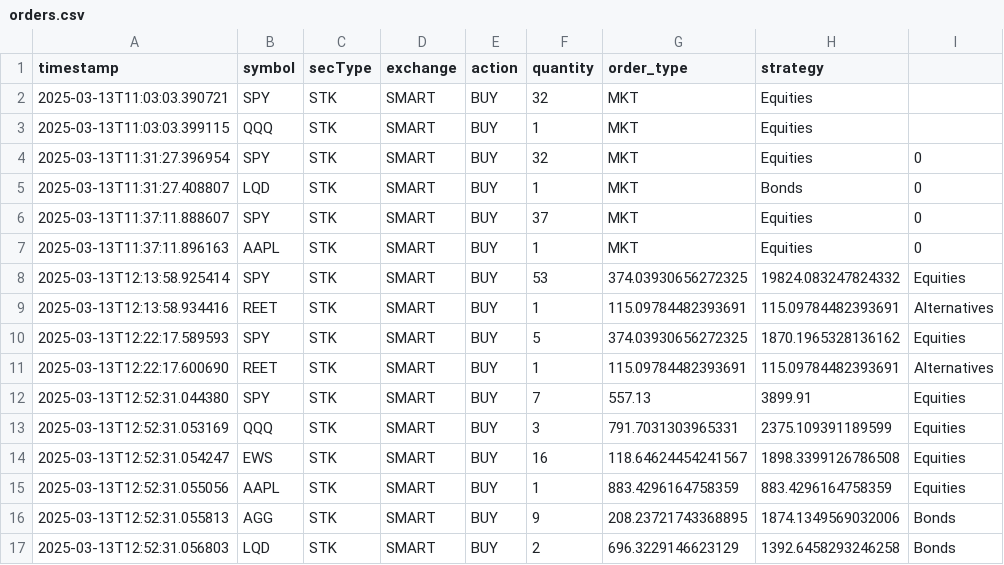
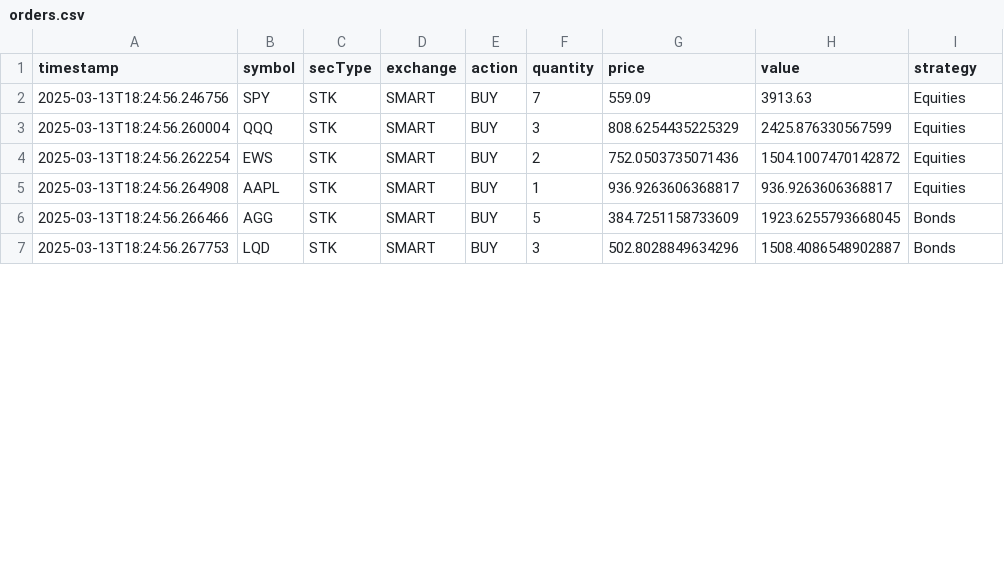
Before and after one commit to avinazz3/arki-mvp, a CSV file: logs/orders.csv, drawn as a sheet; only a part is shown; the diff covers the shown part only.

```diff
--- a/logs/orders.csv
+++ b/logs/orders.csv
@@ -1,17 +1,7 @@
-timestamp,symbol,secType,exchange,action,quantity,order_type,strategy
-2025-03-13T11:03:03.390721,SPY,STK,SMART,BUY,32,MKT,Equities
-2025-03-13T11:03:03.399115,QQQ,STK,SMART,BUY,1,MKT,Equities
-2025-03-13T11:31:27.396954,SPY,STK,SMART,BUY,32,MKT,Equities,0
-2025-03-13T11:31:27.408807,LQD,STK,SMART,BUY,1,MKT,Bonds,0
-2025-03-13T11:37:11.888607,SPY,STK,SMART,BUY,37,MKT,Equities,0
-2025-03-13T11:37:11.896163,AAPL,STK,SMART,BUY,1,MKT,Equities,0
-2025-03-13T12:13:58.925414,SPY,STK,SMART,BUY,53,374.03930656272325,19824.083247824332,Equities
-2025-03-13T12:13:58.934416,REET,STK,SMART,BUY,1,115.09784482393691,115.09784482393691,Alternatives
-2025-03-13T12:22:17.589593,SPY,STK,SMART,BUY,5,374.03930656272325,1870.1965328136162,Equities
-2025-03-13T12:22:17.600690,REET,STK,SMART,BUY,1,115.09784482393691,115.09784482393691,Alternatives
-2025-03-13T12:52:31.044380,SPY,STK,SMART,BUY,7,557.13,3899.91,Equities
-2025-03-13T12:52:31.053169,QQQ,STK,SMART,BUY,3,791.7031303965331,2375.109391189599,Equities
-2025-03-13T12:52:31.054247,EWS,STK,SMART,BUY,16,118.64624454241567,1898.3399126786508,Equities
-2025-03-13T12:52:31.055056,AAPL,STK,SMART,BUY,1,883.4296164758359,883.4296164758359,Equities
-2025-03-13T12:52:31.055813,AGG,STK,SMART,BUY,9,208.23721743368895,1874.1349569032006,Bonds
-2025-03-13T12:52:31.056803,LQD,STK,SMART,BUY,2,696.3229146623129,1392.6458293246258,Bonds
+timestamp,symbol,secType,exchange,action,quantity,price,value,strategy
+2025-03-13T18:24:56.246756,SPY,STK,SMART,BUY,7,559.09,3913.63,Equities
+2025-03-13T18:24:56.260004,QQQ,STK,SMART,BUY,3,808.6254435225329,2425.876330567599,Equities
+2025-03-13T18:24:56.262254,EWS,STK,SMART,BUY,2,752.0503735071436,1504.1007470142872,Equities
+2025-03-13T18:24:56.264908,AAPL,STK,SMART,BUY,1,936.9263606368817,936.9263606368817,Equities
+2025-03-13T18:24:56.266466,AGG,STK,SMART,BUY,5,384.7251158733609,1923.6255793668045,Bonds
+2025-03-13T18:24:56.267753,LQD,STK,SMART,BUY,3,502.8028849634296,1508.4086548902887,Bonds
```
Also changed, not shown: 18 edited cells elsewhere in this file, config/logs/transfers.csv, 9 other files.
